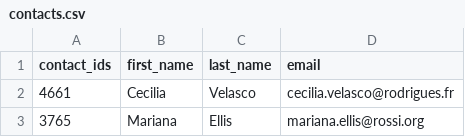
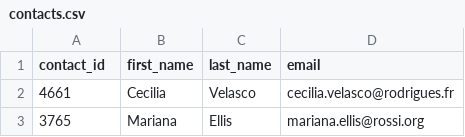
Before and after one commit to Daniels2023/ETLproject, a CSV file: Daniel/Resources/contacts.csv, drawn as a sheet; only a part is shown.

Commit message:
Code Updated

```diff
--- a/Daniel/Resources/contacts.csv
+++ b/Daniel/Resources/contacts.csv
@@ -1,2 +1,2 @@
-contact_ids,first_name,last_name,email
+contact_id,first_name,last_name,email
 4661,Cecilia,Velasco,cecilia.velasco@rodrigues.fr
```
